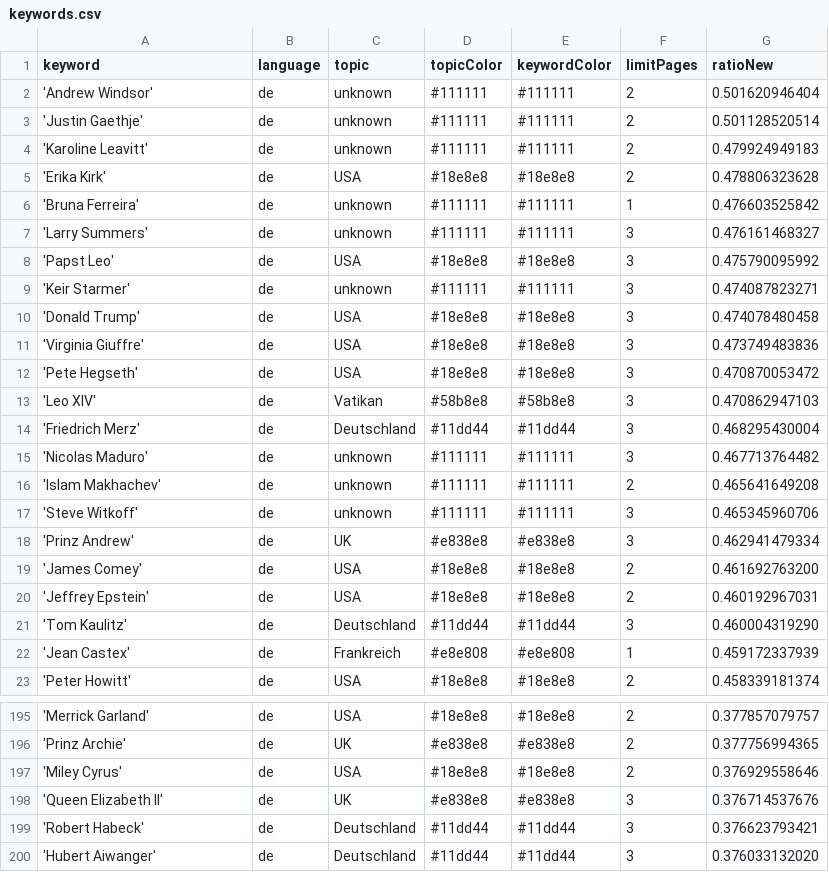
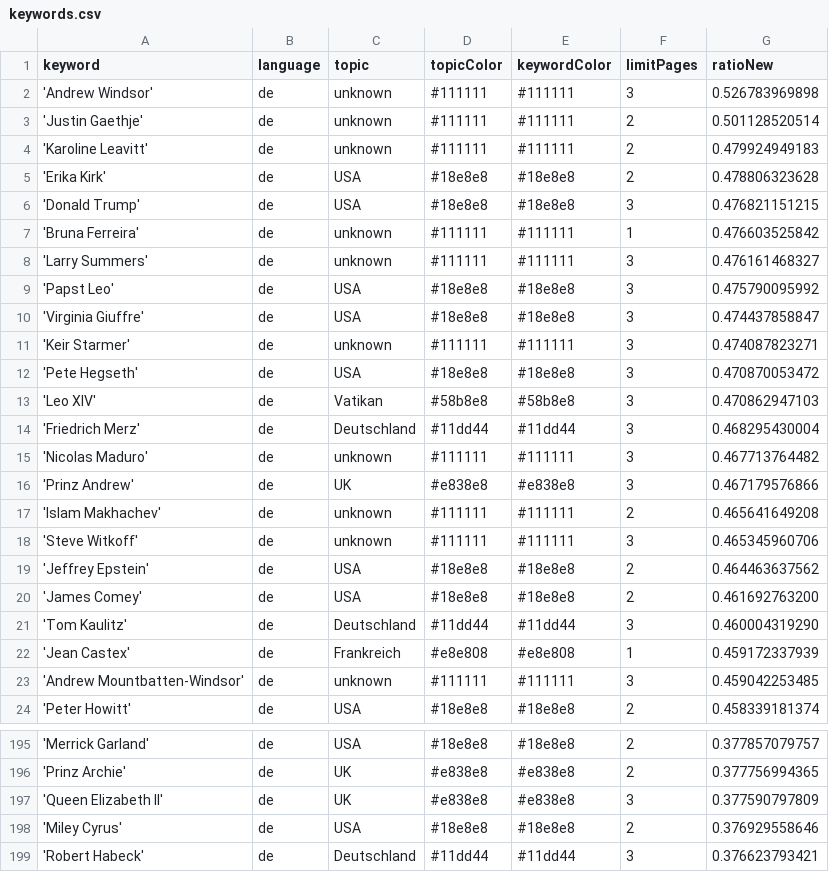
Before and after one commit to JoPhi24-news/leuteFluesterer, a CSV file: keywords.csv, drawn as a sheet; only a part is shown, gaps mark what is left out; the shorter side is filled out with more unchanged rows; the diff covers the shown part only.

```diff
--- a/keywords.csv
+++ b/keywords.csv
@@ -1,3 +1,3 @@
 keyword,language,topic,topicColor,keywordColor,limitPages,ratioNew
-'Andrew Windsor',de,unknown,#111111,#111111,2,0.501620946404
+'Andrew Windsor',de,unknown,#111111,#111111,3,0.526783969898
 'Justin Gaethje',de,unknown,#111111,#111111,2,0.501128520514
@@ -5,2 +5,3 @@ keyword,language,topic,topicColor,keywordColor,limitPages,ratioNew
 'Erika Kirk',de,USA,#18e8e8,#18e8e8,2,0.478806323628
+'Donald Trump',de,USA,#18e8e8,#18e8e8,3,0.476821151215
 'Bruna Ferreira',de,unknown,#111111,#111111,1,0.476603525842
@@ -8,5 +9,4 @@ keyword,language,topic,topicColor,keywordColor,limitPages,ratioNew
 'Papst Leo',de,USA,#18e8e8,#18e8e8,3,0.475790095992
+'Virginia Giuffre',de,USA,#18e8e8,#18e8e8,3,0.474437858847
 'Keir Starmer',de,unknown,#111111,#111111,3,0.474087823271
-'Donald Trump',de,USA,#18e8e8,#18e8e8,3,0.474078480458
-'Virginia Giuffre',de,USA,#18e8e8,#18e8e8,3,0.473749483836
 'Pete Hegseth',de,USA,#18e8e8,#18e8e8,3,0.470870053472
@@ -15,9 +15,10 @@ keyword,language,topic,topicColor,keywordColor,limitPages,ratioNew
 'Nicolas Maduro',de,unknown,#111111,#111111,3,0.467713764482
+'Prinz Andrew',de,UK,#e838e8,#e838e8,3,0.467179576866
 'Islam Makhachev',de,unknown,#111111,#111111,2,0.465641649208
 'Steve Witkoff',de,unknown,#111111,#111111,3,0.465345960706
-'Prinz Andrew',de,UK,#e838e8,#e838e8,3,0.462941479334
+'Jeffrey Epstein',de,USA,#18e8e8,#18e8e8,2,0.464463637562
 'James Comey',de,USA,#18e8e8,#18e8e8,2,0.461692763200
-'Jeffrey Epstein',de,USA,#18e8e8,#18e8e8,2,0.460192967031
 'Tom Kaulitz',de,Deutschland,#11dd44,#11dd44,3,0.460004319290
 'Jean Castex',de,Frankreich,#e8e808,#e8e808,1,0.459172337939
+'Andrew Mountbatten-Windsor',de,unknown,#111111,#111111,3,0.459042253485
 'Peter Howitt',de,USA,#18e8e8,#18e8e8,2,0.458339181374
@@ -196,4 +196,4 @@ keyword,language,topic,topicColor,keywordColor,limitPages,ratioNew
 'Prinz Archie',de,UK,#e838e8,#e838e8,2,0.377756994365
+'Queen Elizabeth II',de,UK,#e838e8,#e838e8,3,0.377590797809
 'Miley Cyrus',de,USA,#18e8e8,#18e8e8,2,0.376929558646
-'Queen Elizabeth II',de,UK,#e838e8,#e838e8,3,0.376714537676
 'Robert Habeck',de,Deutschland,#11dd44,#11dd44,3,0.376623793421
```
Also changed, not shown: 5 added rows and 6 removed rows elsewhere in this file, 1 other file.
